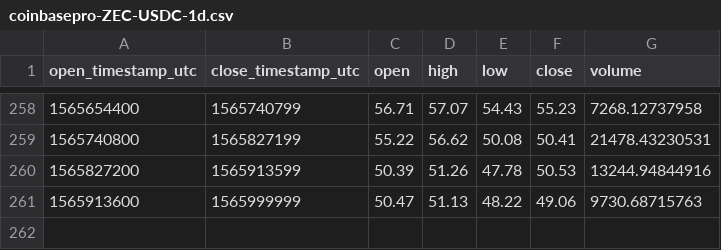
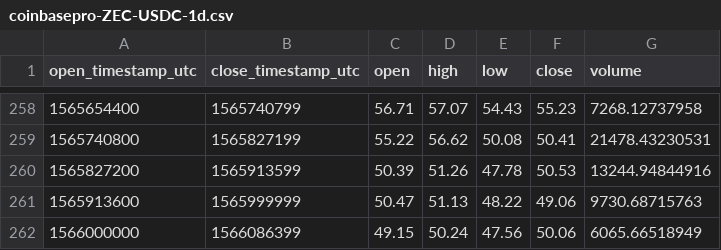
Before and after one commit to cryptobigbro/coinbasepro-ZEC-USDC, a CSV file: coinbasepro-ZEC-USDC-1d.csv, drawn as a sheet; only a part is shown, gaps mark what is left out.

```diff
--- a/coinbasepro-ZEC-USDC-1d.csv
+++ b/coinbasepro-ZEC-USDC-1d.csv
@@ -261 +261,2 @@ open_timestamp_utc,close_timestamp_utc,open,high,low,close,volume
 1565913600,1565999999,50.47,51.13,48.22,49.06,9730.68715763
+1566000000,1566086399,49.15,50.24,47.56,50.06,6065.66518949
```
Also changed, not shown: coinbasepro-ZEC-USDC-1h.csv, 1 other file.
